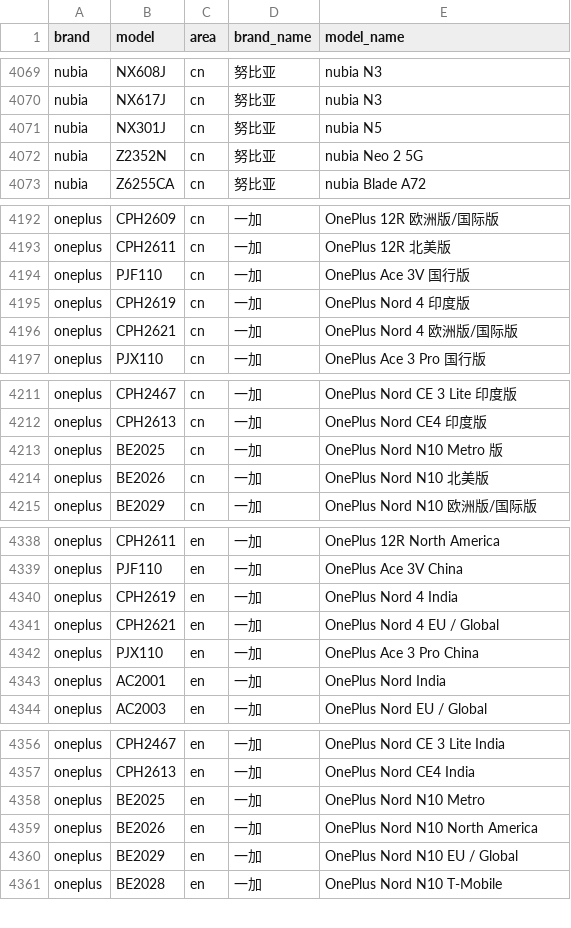
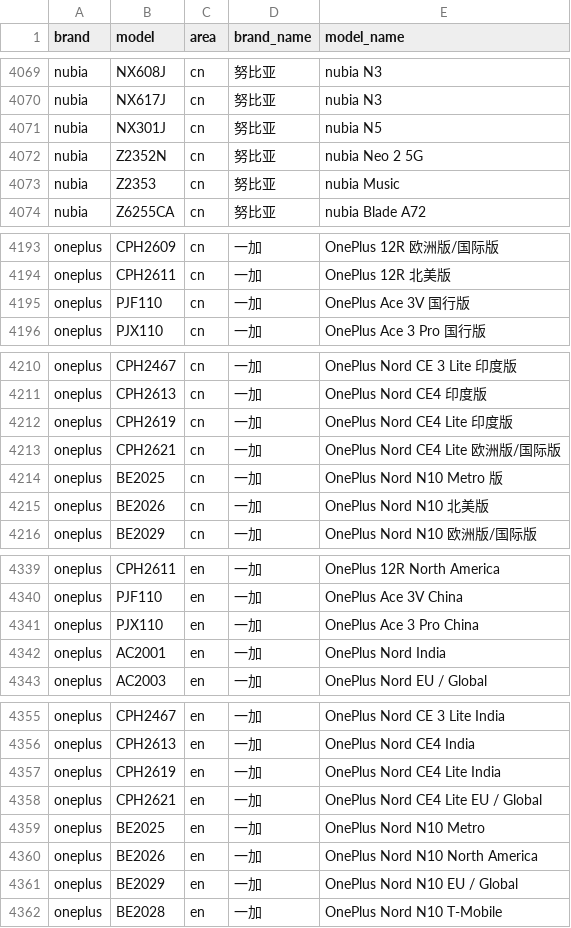
Before and after one commit to jantacy/mobilemodels, a CSV file: brand_model.csv, drawn as a sheet; only a part is shown, gaps mark what is left out; removed rows and columns are numbered as before the commit, all else as after; the diff covers the shown part only; the diff names each change by its address in the sheet, - before the commit and + after, or states it on an @@ line.

Commit message:
Sync with MobileModels a74d8a80dcbdda561317381053b7b0cf8b9fd79d

```diff
--- a/brand_model.csv
+++ b/brand_model.csv
+row 4073: nubia | Z2353 | cn | 努比亚 | nubia Music
-row 4195: oneplus | CPH2619 | cn | 一加 | OnePlus Nord 4 印度版
-row 4196: oneplus | CPH2621 | cn | 一加 | OnePlus Nord 4 欧洲版/国际版
+row 4212: oneplus | CPH2619 | cn | 一加 | OnePlus Nord CE4 Lite 印度版
+row 4213: oneplus | CPH2621 | cn | 一加 | OnePlus Nord CE4 Lite 欧洲版/国际版
-row 4340: oneplus | CPH2619 | en | 一加 | OnePlus Nord 4 India
-row 4341: oneplus | CPH2621 | en | 一加 | OnePlus Nord 4 EU / Global
+row 4357: oneplus | CPH2619 | en | 一加 | OnePlus Nord CE4 Lite India
+row 4358: oneplus | CPH2621 | en | 一加 | OnePlus Nord CE4 Lite EU / Global
```
Also changed, not shown: 1 edited cell elsewhere in this file, 1 other file.
